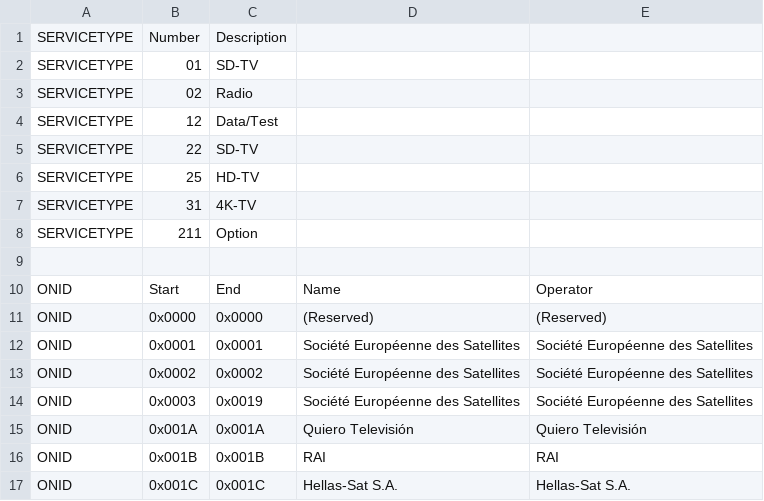
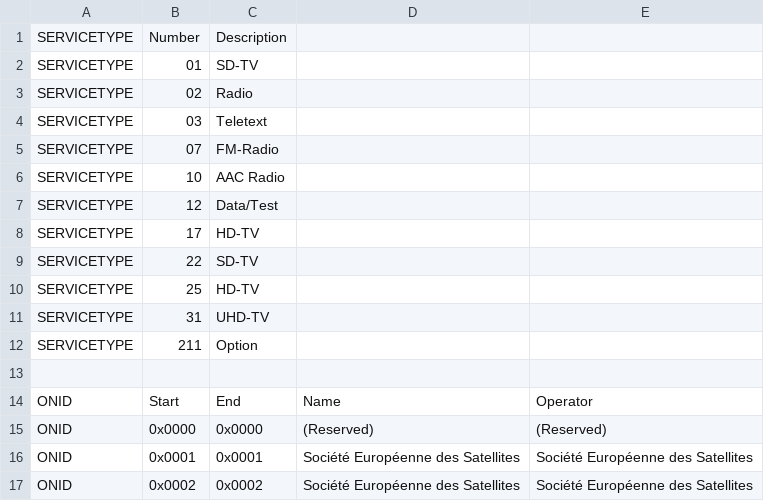
Before and after one commit to PredatH0r/ChanSort, a CSV file: source/ChanSort.Api/Lookup.csv, drawn as a sheet; only a part is shown; the shorter side is filled out with more unchanged rows.

```diff
--- a/source/ChanSort.Api/Lookup.csv
+++ b/source/ChanSort.Api/Lookup.csv
@@ -3,6 +3,10 @@ SERVICETYPE;01;SD-TV
 SERVICETYPE;02;Radio
+SERVICETYPE;03;Teletext
+SERVICETYPE;07;FM-Radio
+SERVICETYPE;10;AAC Radio
 SERVICETYPE;12;Data/Test
+SERVICETYPE;17;HD-TV
 SERVICETYPE;22;SD-TV
 SERVICETYPE;25;HD-TV
-SERVICETYPE;31;4K-TV
+SERVICETYPE;31;UHD-TV
 SERVICETYPE;211;Option
```
Also changed, not shown: 29 other files.
